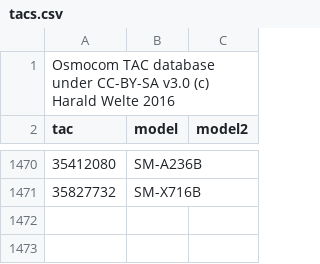
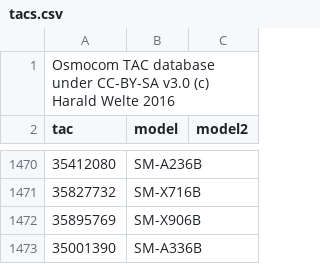
Before and after one commit to zacharee/SamloaderKotlin, a CSV file: common/src/commonMain/resources/MR/files/tacs.csv, drawn as a sheet; only a part is shown, gaps mark what is left out.

Commit message:
Add more TAC(s)

```diff
--- a/common/src/commonMain/resources/MR/files/tacs.csv
+++ b/common/src/commonMain/resources/MR/files/tacs.csv
@@ -1471 +1471,3 @@ tac,model,model2
 35827732,SM-X716B
+35895769,SM-X906B
+35001390,SM-A336B
```
